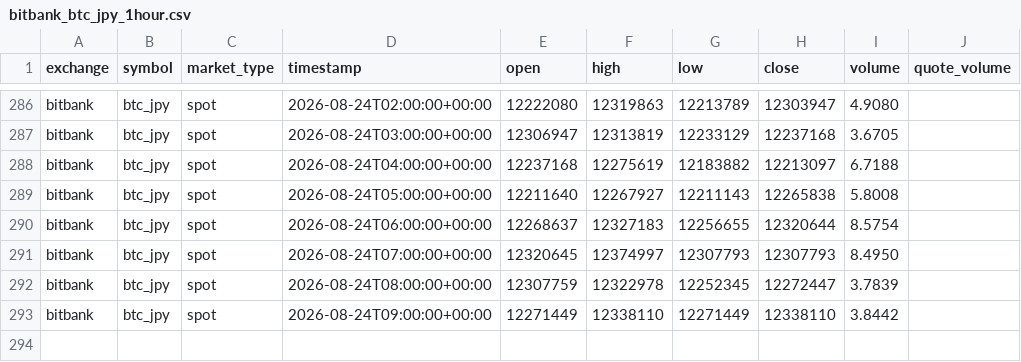
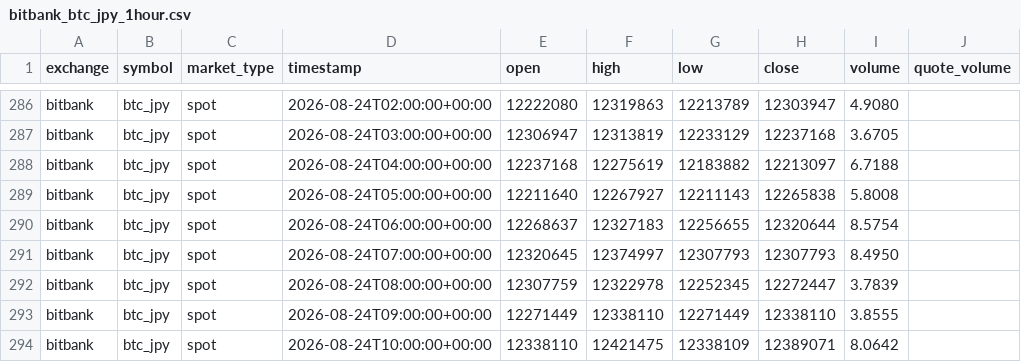
Before and after one commit to crypto-hypothesis-lab/crypto-simulator, a CSV file: data/bitbank_btc_jpy_1hour.csv, drawn as a sheet; only a part is shown, gaps mark what is left out.

```diff
--- a/data/bitbank_btc_jpy_1hour.csv
+++ b/data/bitbank_btc_jpy_1hour.csv
@@ -292,2 +292,3 @@ bitbank,btc_jpy,spot,2026-08-24T07:00:00+00:00,12320645,12374997,12307793,123077
 bitbank,btc_jpy,spot,2026-08-24T08:00:00+00:00,12307759,12322978,12252345,12272447,3.7839,
-bitbank,btc_jpy,spot,2026-08-24T09:00:00+00:00,12271449,12338110,12271449,12338110,3.8442,
+bitbank,btc_jpy,spot,2026-08-24T09:00:00+00:00,12271449,12338110,12271449,12338110,3.8555,
+bitbank,btc_jpy,spot,2026-08-24T10:00:00+00:00,12338110,12421475,12338109,12389071,8.0642,
```
Also changed, not shown: 1 other file.
